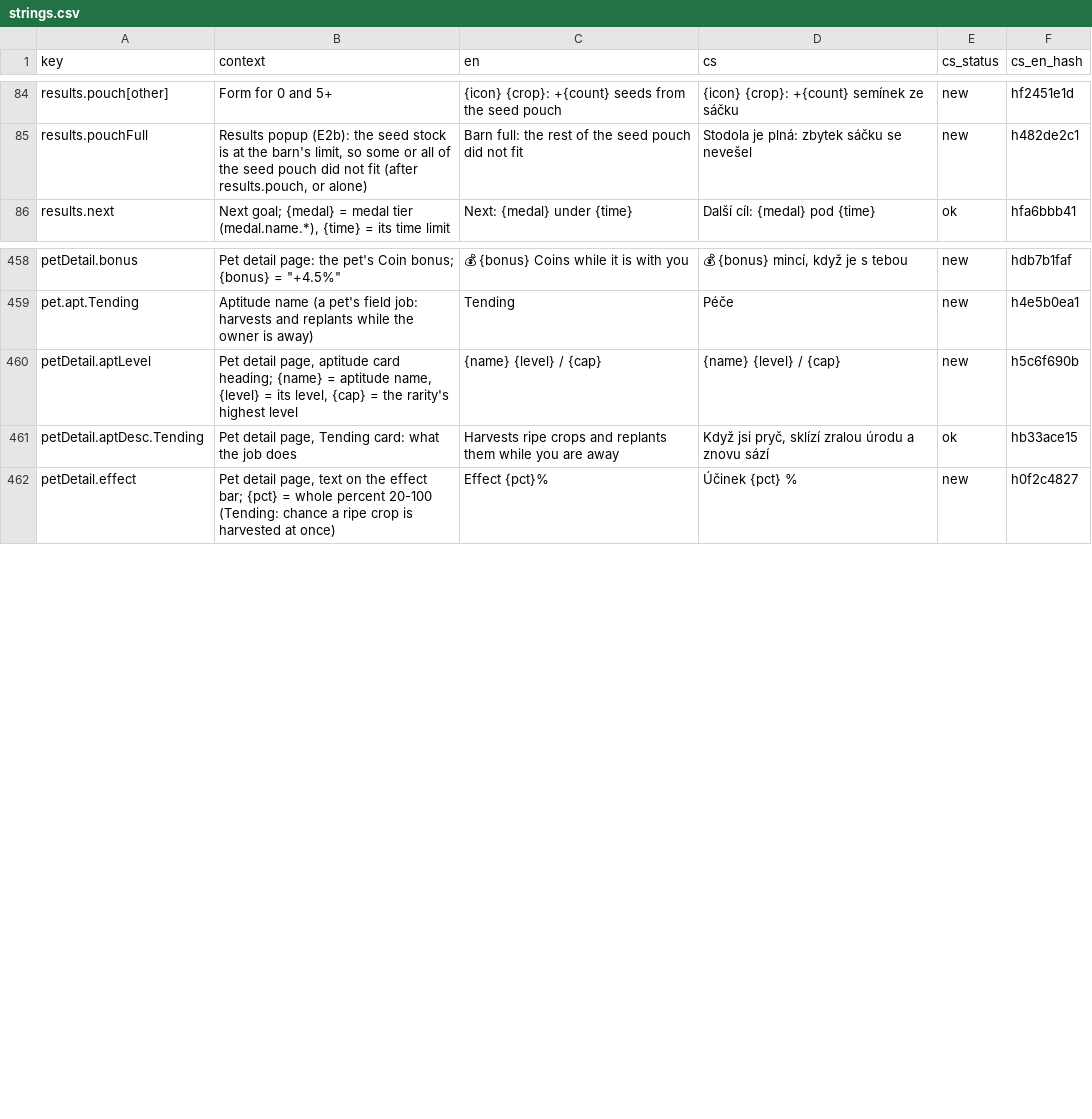
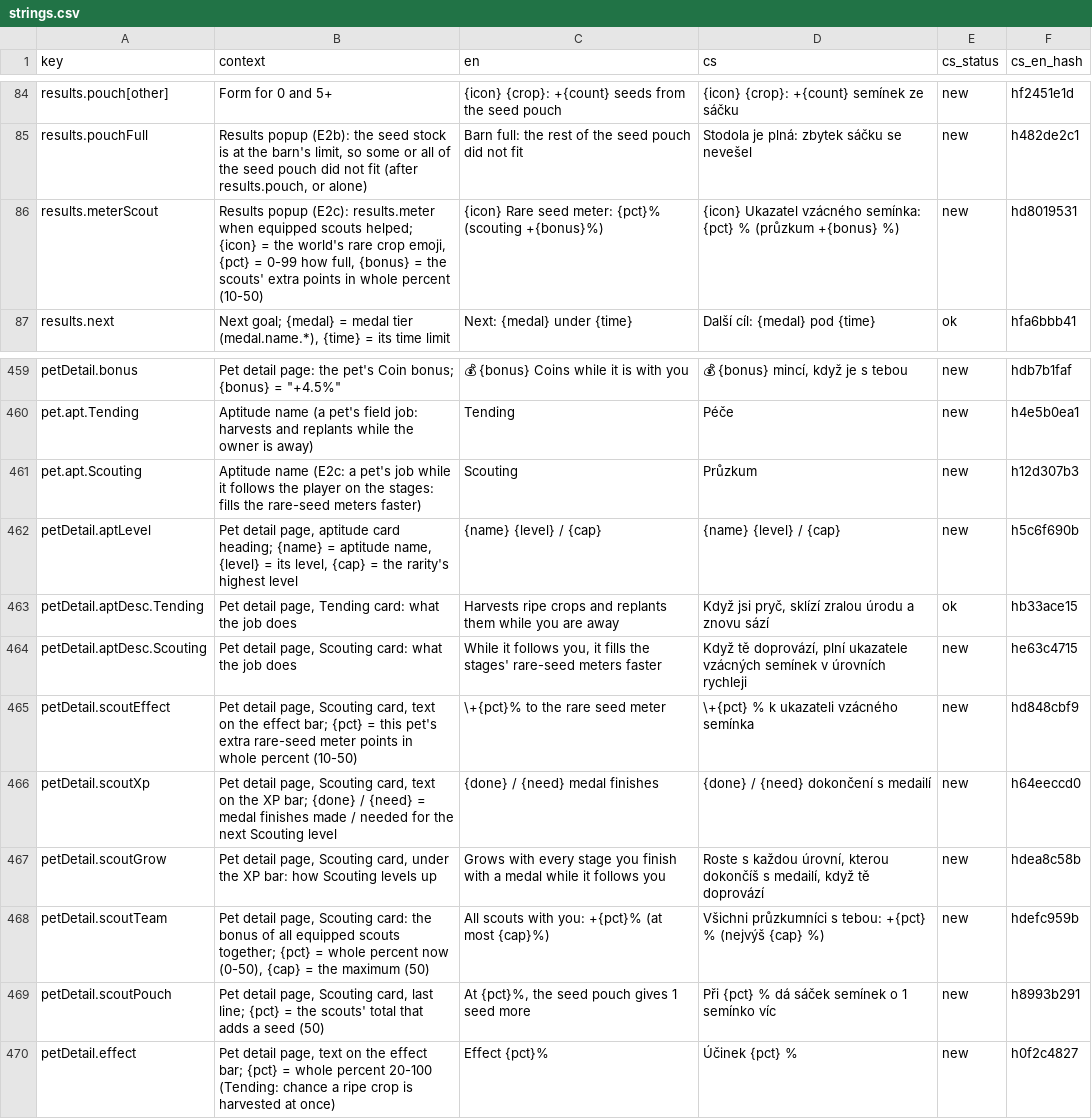
Before and after one commit to ales-re-sources/Pawvest, a CSV file: localization/strings.csv, drawn as a sheet; only a part is shown, gaps mark what is left out; the diff names each change by its address in the sheet, - before the commit and + after, or states it on an @@ line.

```diff
--- a/localization/strings.csv
+++ b/localization/strings.csv
+row 86: results.meterScout | Results popup (E2c): results.meter when equipped scouts helped; {icon} = the world's rare crop emoji, {pct} = 0-99 how full, {bonus} = the scouts' extra points in whole percent (10-50) | {icon} Rare seed meter: {pct}% (scouting +{bonus}%) | {icon} Ukazatel vzácného semínka: {pct} % (průzkum +{bonus} %) | new | hd8019531
+row 461: pet.apt.Scouting | Aptitude name (E2c: a pet's job while it follows the player on the stages: fills the rare-seed meters faster) | Scouting | Průzkum | new | h12d307b3
+row 464: petDetail.aptDesc.Scouting | Pet detail page, Scouting card: what the job does | While it follows you, it fills the stages' rare-seed meters faster | Když tě doprovází, plní ukazatele vzácných semínek v úrovních rychleji | new | he63c4715
+row 465: petDetail.scoutEffect | Pet detail page, Scouting card, text on the effect bar; {pct} = this pet's extra rare-seed meter points in whole percent (10-50) | \+{pct}% to the rare seed meter | \+{pct} % k ukazateli vzácného semínka | new | hd848cbf9
+row 466: petDetail.scoutXp | Pet detail page, Scouting card, text on the XP bar; {done} / {need} = medal finishes made / needed for the next Scouting level | {done} / {need} medal finishes | {done} / {need} dokončení s medailí | new | h64eeccd0
+row 467: petDetail.scoutGrow | Pet detail page, Scouting card, under the XP bar: how Scouting levels up | Grows with every stage you finish with a medal while it follows you | Roste s každou úrovní, kterou dokončíš s medailí, když tě doprovází | new | hdea8c58b
+row 468: petDetail.scoutTeam | Pet detail page, Scouting card: the bonus of all equipped scouts together; {pct} = whole percent now (0-50), {cap} = the maximum (50) | All scouts with you: +{pct}% (at most {cap}%) | Všichni průzkumníci s tebou: +{pct} % (nejvýš {cap} %) | new | hdefc959b
+row 469: petDetail.scoutPouch | Pet detail page, Scouting card, last line; {pct} = the scouts' total that adds a seed (50) | At {pct}%, the seed pouch gives 1 seed more | Při {pct} % dá sáček semínek o 1 semínko víc | new | h8993b291
```
Also changed, not shown: 12 other files.
